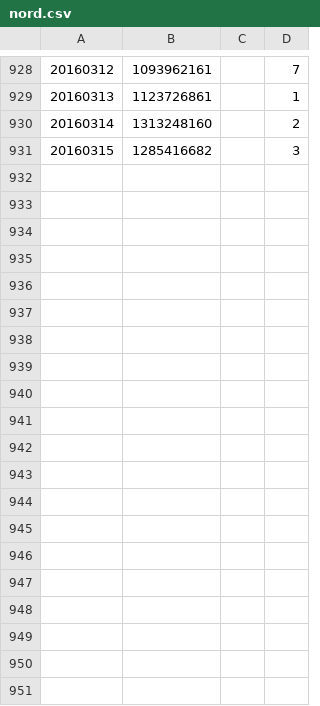
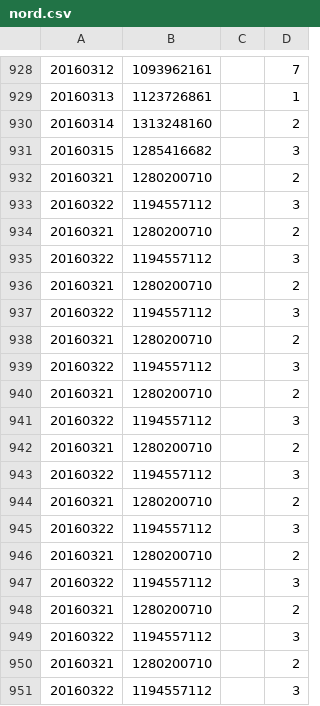
Before and after one commit to akasimo/EnergyAdvisor, a CSV file: csv_parser/nord.csv, drawn as a sheet; only a part is shown, gaps mark what is left out; the diff names each change by its address in the sheet, - before the commit and + after, or states it on an @@ line.

```diff
--- a/csv_parser/nord.csv
+++ b/csv_parser/nord.csv
+row 932: 20160321 | 1280200710 |  | 2
+row 933: 20160322 | 1194557112 |  | 3
+row 934: 20160321 | 1280200710 |  | 2
+row 935: 20160322 | 1194557112 |  | 3
+row 936: 20160321 | 1280200710 |  | 2
+row 937: 20160322 | 1194557112 |  | 3
+row 938: 20160321 | 1280200710 |  | 2
+row 939: 20160322 | 1194557112 |  | 3
+row 940: 20160321 | 1280200710 |  | 2
+row 941: 20160322 | 1194557112 |  | 3
+row 942: 20160321 | 1280200710 |  | 2
+row 943: 20160322 | 1194557112 |  | 3
+row 944: 20160321 | 1280200710 |  | 2
+row 945: 20160322 | 1194557112 |  | 3
+row 946: 20160321 | 1280200710 |  | 2
+row 947: 20160322 | 1194557112 |  | 3
+row 948: 20160321 | 1280200710 |  | 2
+row 949: 20160322 | 1194557112 |  | 3
+row 950: 20160321 | 1280200710 |  | 2
+row 951: 20160322 | 1194557112 |  | 3
```
Also changed, not shown: csv_parser/sud.csv, res/csv/nord.csv, 51 other files.
